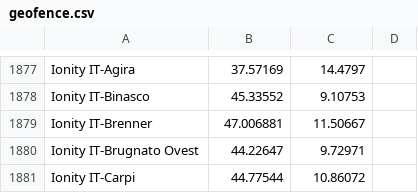
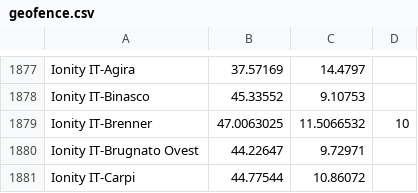
Before and after one commit to bassmaster187/TeslaLogger, a CSV file: TeslaLogger/bin/geofence.csv, drawn as a sheet; only a part is shown, gaps mark what is left out; removed rows and columns are numbered as before the commit, all else as after; the diff names each change by its address in the sheet, - before the commit and + after, or states it on an @@ line.

Commit message:
Update geofence.csv

```diff
--- a/TeslaLogger/bin/geofence.csv
+++ b/TeslaLogger/bin/geofence.csv
-row 1879: Ionity IT-Brenner | 47.006881 | 11.50667
+row 1879: Ionity IT-Brenner | 47.0063025 | 11.5066532 | 10
```
